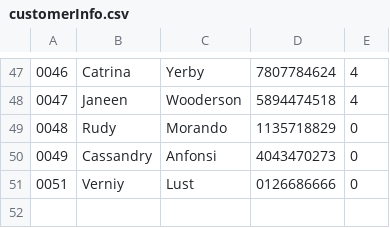
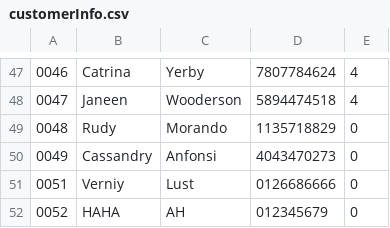
Before and after one commit to Soocyang/Java-Assignment, a CSV file: data/customerInfo.csv, drawn as a sheet; only a part is shown, gaps mark what is left out; the diff names each change by its address in the sheet, - before the commit and + after, or states it on an @@ line.

```diff
--- a/data/customerInfo.csv
+++ b/data/customerInfo.csv
+row 52: 0052 | HAHA | AH | 012345679 | 0
```
Also changed, not shown: 9 other files.
